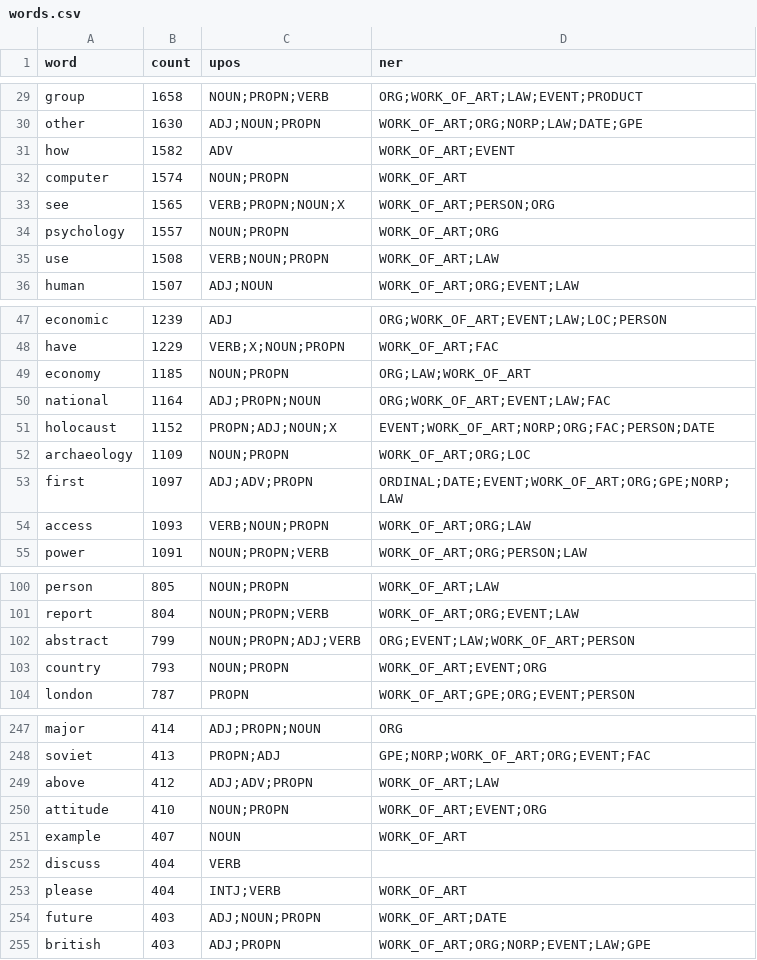
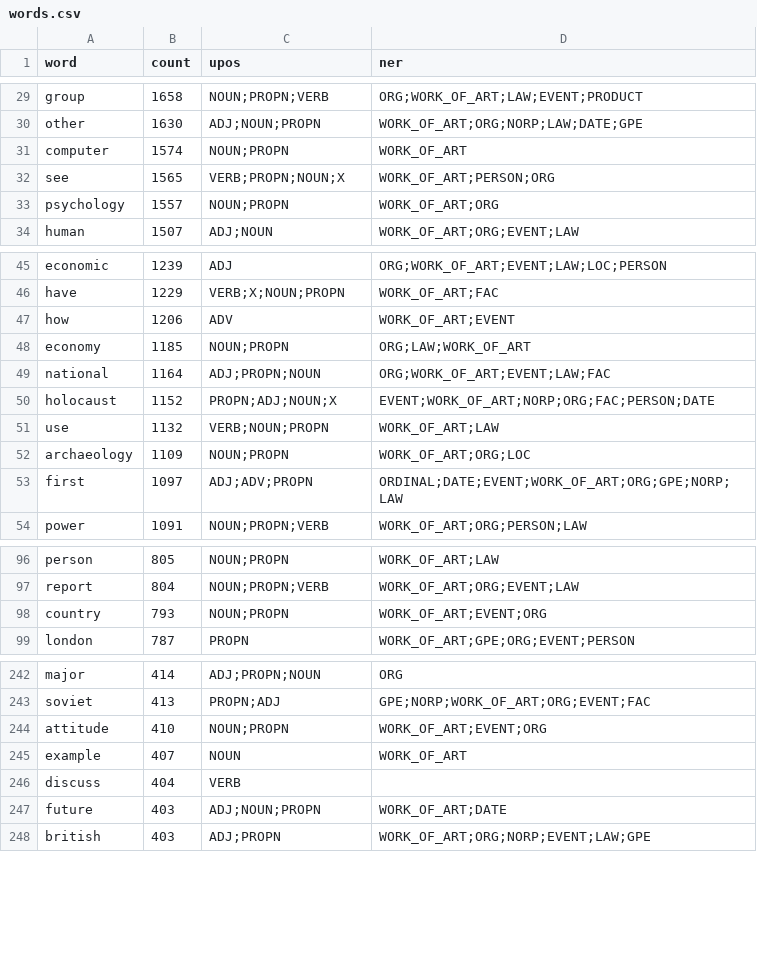
Before and after one commit to ReallyLiri/journals-keyword-searching, a CSV file: words.csv, drawn as a sheet; only a part is shown, gaps mark what is left out; removed rows and columns are numbered as before the commit, all else as after; the diff covers the shown part only; the diff names each change by its address in the sheet, - before the commit and + after, or states it on an @@ line.

Commit message:
rerun words

```diff
--- a/words.csv
+++ b/words.csv
-row 31: how | 1582 | ADV | WORK_OF_ART;EVENT
-row 35: use | 1508 | VERB;NOUN;PROPN | WORK_OF_ART;LAW
+row 47: how | 1206 | ADV | WORK_OF_ART;EVENT
+row 51: use | 1132 | VERB;NOUN;PROPN | WORK_OF_ART;LAW
-row 54: access | 1093 | VERB;NOUN;PROPN | WORK_OF_ART;ORG;LAW
-row 102: abstract | 799 | NOUN;PROPN;ADJ;VERB | ORG;EVENT;LAW;WORK_OF_ART;PERSON
-row 249: above | 412 | ADJ;ADV;PROPN | WORK_OF_ART;LAW
-row 253: please | 404 | INTJ;VERB | WORK_OF_ART
```
Also changed, not shown: 8 added rows and 7 removed rows elsewhere in this file, 2 other files.
